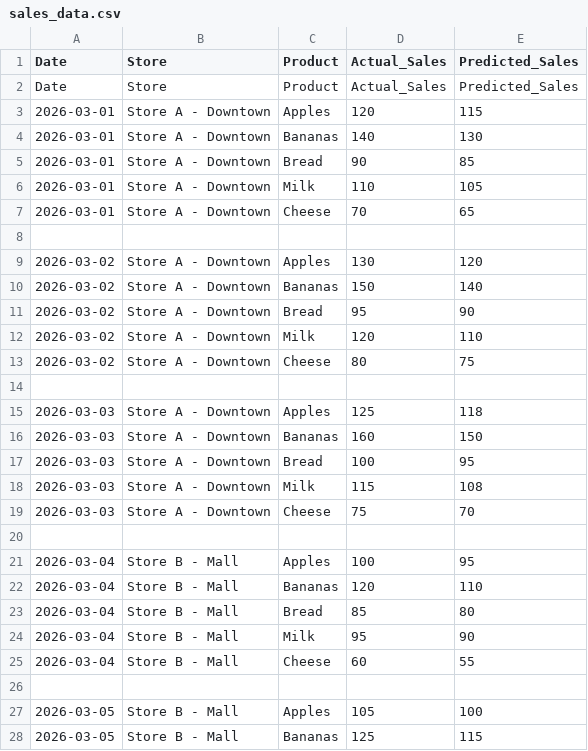
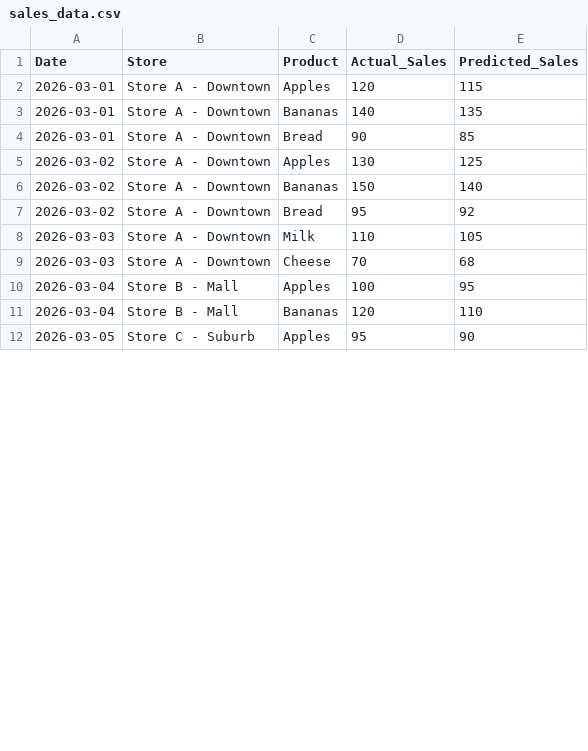
Before and after one commit to Safinadaf/ai-food-waste-forecast, a CSV file: data/sales_data.csv, drawn as a sheet; only a part is shown; the diff covers the shown part only.

Commit message:
add waste dataset

```diff
--- a/data/sales_data.csv
+++ b/data/sales_data.csv
@@ -1,28 +1,12 @@
 Date,Store,Product,Actual_Sales,Predicted_Sales
-Date,Store,Product,Actual_Sales,Predicted_Sales
 2026-03-01,Store A - Downtown,Apples,120,115
-2026-03-01,Store A - Downtown,Bananas,140,130
+2026-03-01,Store A - Downtown,Bananas,140,135
 2026-03-01,Store A - Downtown,Bread,90,85
-2026-03-01,Store A - Downtown,Milk,110,105
-2026-03-01,Store A - Downtown,Cheese,70,65
-
-2026-03-02,Store A - Downtown,Apples,130,120
+2026-03-02,Store A - Downtown,Apples,130,125
 2026-03-02,Store A - Downtown,Bananas,150,140
-2026-03-02,Store A - Downtown,Bread,95,90
-2026-03-02,Store A - Downtown,Milk,120,110
-2026-03-02,Store A - Downtown,Cheese,80,75
-
-2026-03-03,Store A - Downtown,Apples,125,118
-2026-03-03,Store A - Downtown,Bananas,160,150
-2026-03-03,Store A - Downtown,Bread,100,95
-2026-03-03,Store A - Downtown,Milk,115,108
-2026-03-03,Store A - Downtown,Cheese,75,70
-
+2026-03-02,Store A - Downtown,Bread,95,92
+2026-03-03,Store A - Downtown,Milk,110,105
+2026-03-03,Store A - Downtown,Cheese,70,68
 2026-03-04,Store B - Mall,Apples,100,95
 2026-03-04,Store B - Mall,Bananas,120,110
-2026-03-04,Store B - Mall,Bread,85,80
-2026-03-04,Store B - Mall,Milk,95,90
-2026-03-04,Store B - Mall,Cheese,60,55
-
-2026-03-05,Store B - Mall,Apples,105,100
-2026-03-05,Store B - Mall,Bananas,125,115
+2026-03-05,Store C - Suburb,Apples,95,90
```
Also changed, not shown: 10 removed rows and 13 edited cells elsewhere in this file, data/waste_data.csv.
